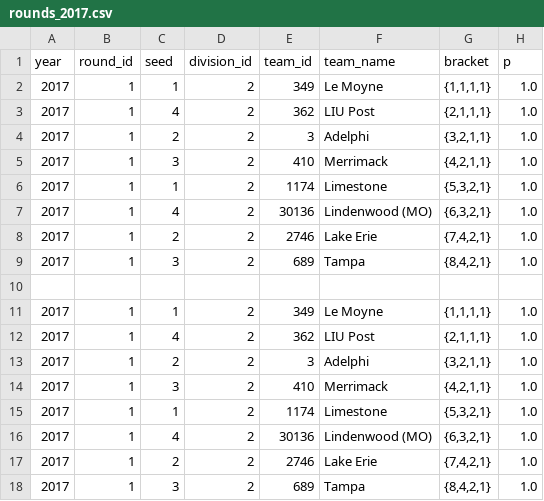
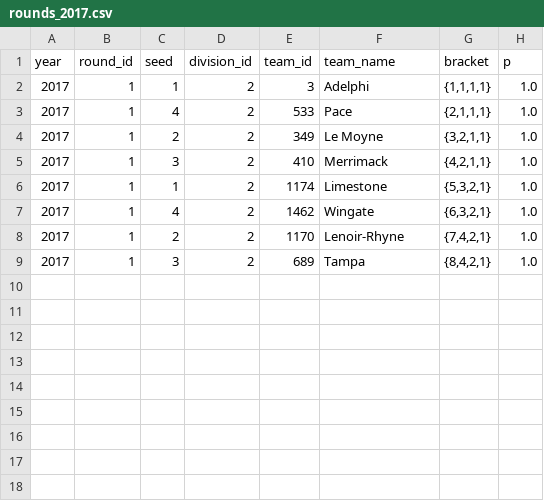
Before and after one commit to octonion/lacrosse, a CSV file: ncaa/d2/rounds_2017.csv, drawn as a sheet.

```diff
--- a/ncaa/d2/rounds_2017.csv
+++ b/ncaa/d2/rounds_2017.csv
@@ -1,18 +1,9 @@
 year,round_id,seed,division_id,team_id,team_name,bracket,p
-2017,1,1,2,349,Le Moyne,"{1,1,1,1}",1.0
-2017,1,4,2,362,LIU Post,"{2,1,1,1}",1.0
-2017,1,2,2,3,Adelphi,"{3,2,1,1}",1.0
+2017,1,1,2,3,Adelphi,"{1,1,1,1}",1.0
+2017,1,4,2,533,Pace,"{2,1,1,1}",1.0
+2017,1,2,2,349,Le Moyne,"{3,2,1,1}",1.0
 2017,1,3,2,410,Merrimack,"{4,2,1,1}",1.0
 2017,1,1,2,1174,Limestone,"{5,3,2,1}",1.0
-2017,1,4,2,30136,Lindenwood (MO),"{6,3,2,1}",1.0
-2017,1,2,2,2746,Lake Erie,"{7,4,2,1}",1.0
-2017,1,3,2,689,Tampa,"{8,4,2,1}",1.0
-
-2017,1,1,2,349,Le Moyne,"{1,1,1,1}",1.0
-2017,1,4,2,362,LIU Post,"{2,1,1,1}",1.0
-2017,1,2,2,3,Adelphi,"{3,2,1,1}",1.0
-2017,1,3,2,410,Merrimack,"{4,2,1,1}",1.0
-2017,1,1,2,1174,Limestone,"{5,3,2,1}",1.0
-2017,1,4,2,30136,Lindenwood (MO),"{6,3,2,1}",1.0
-2017,1,2,2,2746,Lake Erie,"{7,4,2,1}",1.0
+2017,1,4,2,1462,Wingate,"{6,3,2,1}",1.0
+2017,1,2,2,1170,Lenoir-Rhyne,"{7,4,2,1}",1.0
 2017,1,3,2,689,Tampa,"{8,4,2,1}",1.0
```
Also changed, not shown: 8 other files.
